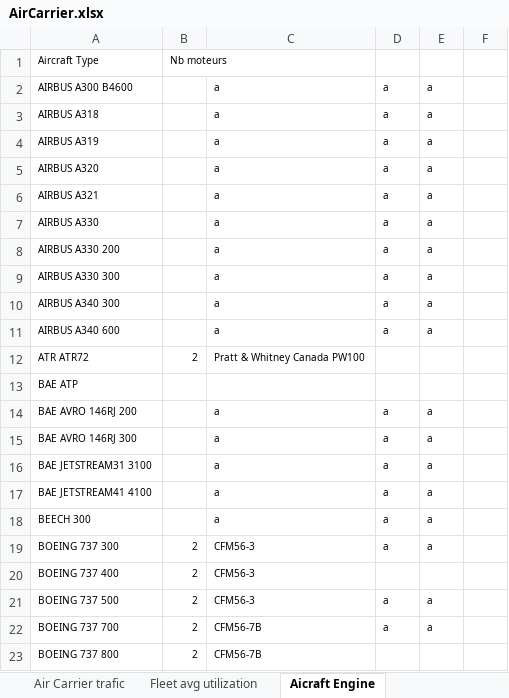
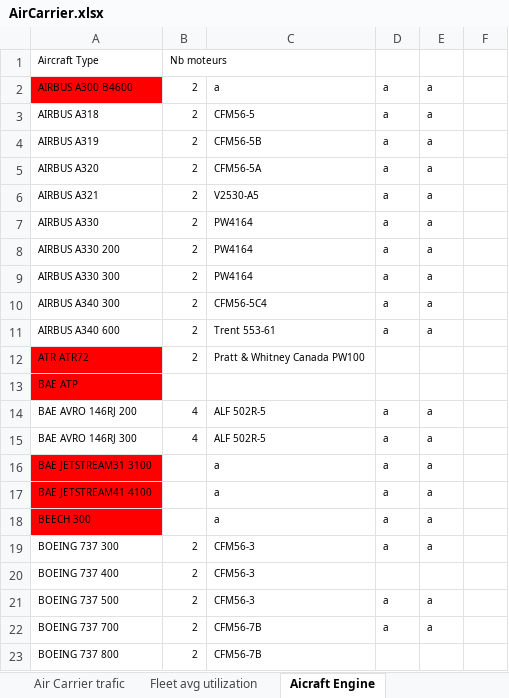
Before and after one commit to P3PiT0/Calculateur_Emission_Carbone_Aviation, an Excel workbook: AirCarrier.xlsx, sheet Aicraft Engine, drawn as a sheet; only a part is shown; values as stored, in another font and other column widths than the file's, no borders; the diff covers the shown part only; the diff names each change by its address in the sheet, - before the commit and + after, or states it on an @@ line.

```diff
--- a/AirCarrier.xlsx (sheet Aicraft Engine)
+++ b/AirCarrier.xlsx (sheet Aicraft Engine)
-A2 fill: none
+A2 fill: #FF0000
-B2:B11: (empty)
+B2:B11: 2
-C3: a
+C3: CFM56-5
-C4: a
+C4: CFM56-5B
-C5: a
+C5: CFM56-5A
-C6: a
+C6: V2530-A5
-C7:C9: a
+C7:C9: PW4164
-C10: a
+C10: CFM56-5C4
-C11: a
+C11: Trent 553-61
-A12:A13 fill: none
+A12:A13 fill: #FF0000
-B14:B15: (empty)
+B14:B15: 4
-C14:C15: a
+C14:C15: ALF 502R-5
-A16:A18 fill: none
+A16:A18 fill: #FF0000
```
Also changed, not shown: 25 edited cells and cell formats elsewhere in this sheet.
